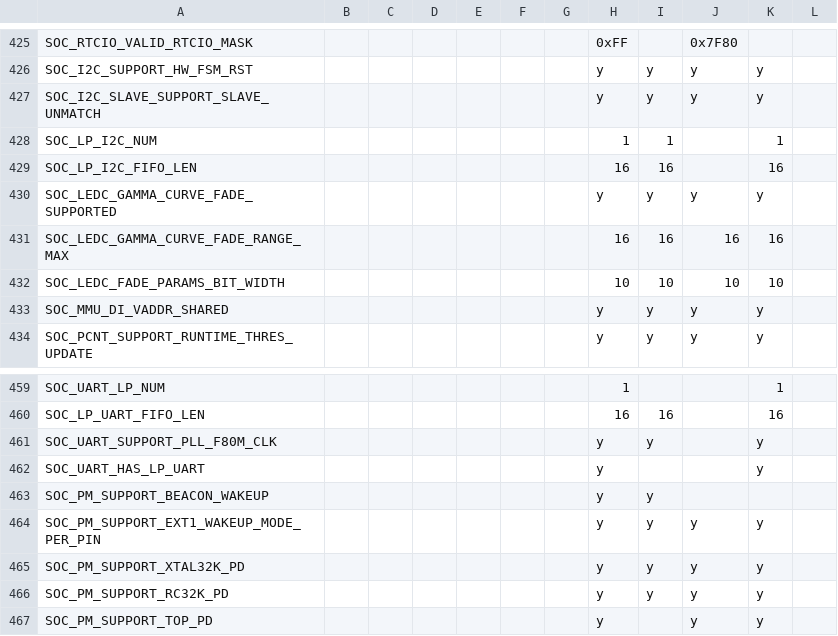
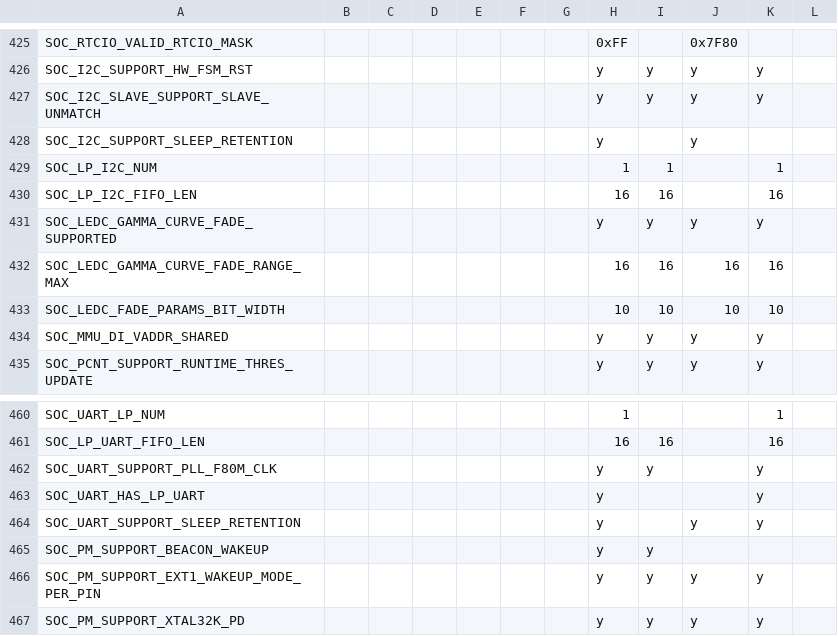
Before and after one commit to tanakamasayuki/ESP-IDF-SoC-Check, a CSV file: soc.csv, drawn as a sheet; only a part is shown, gaps mark what is left out; the shorter side is filled out with more unchanged rows.

```diff
--- a/soc.csv
+++ b/soc.csv
@@ -427,2 +427,3 @@ SOC_I2C_SUPPORT_HW_FSM_RST							y	y	y	y
 SOC_I2C_SLAVE_SUPPORT_SLAVE_UNMATCH							y	y	y	y		
+SOC_I2C_SUPPORT_SLEEP_RETENTION							y		y			
 SOC_LP_I2C_NUM							1	1		1		
@@ -462,2 +463,3 @@ SOC_UART_SUPPORT_PLL_F80M_CLK							y	y		y
 SOC_UART_HAS_LP_UART							y			y		
+SOC_UART_SUPPORT_SLEEP_RETENTION							y		y	y		
 SOC_PM_SUPPORT_BEACON_WAKEUP							y	y				
```
Also changed, not shown: 1 other file.
